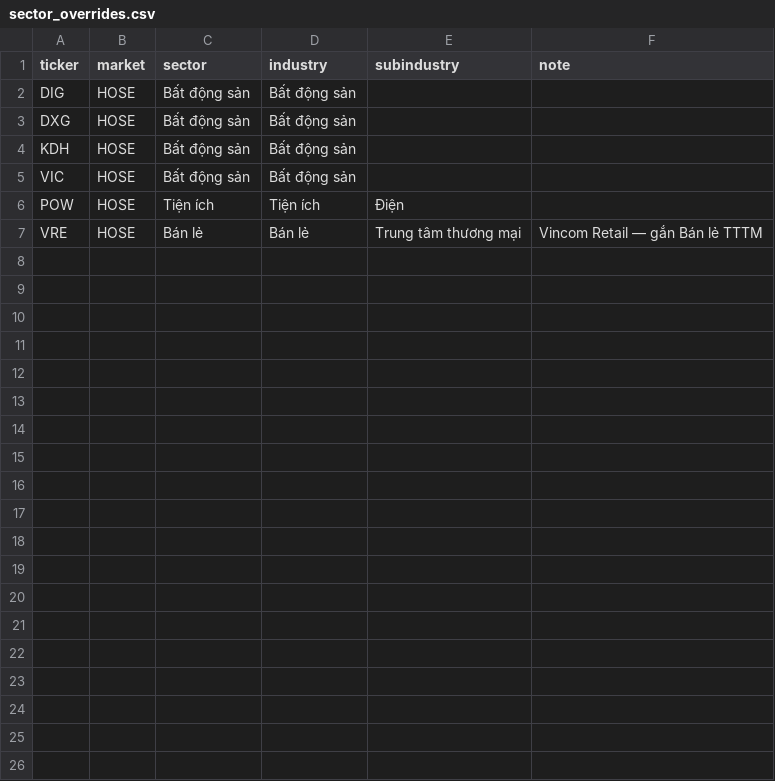
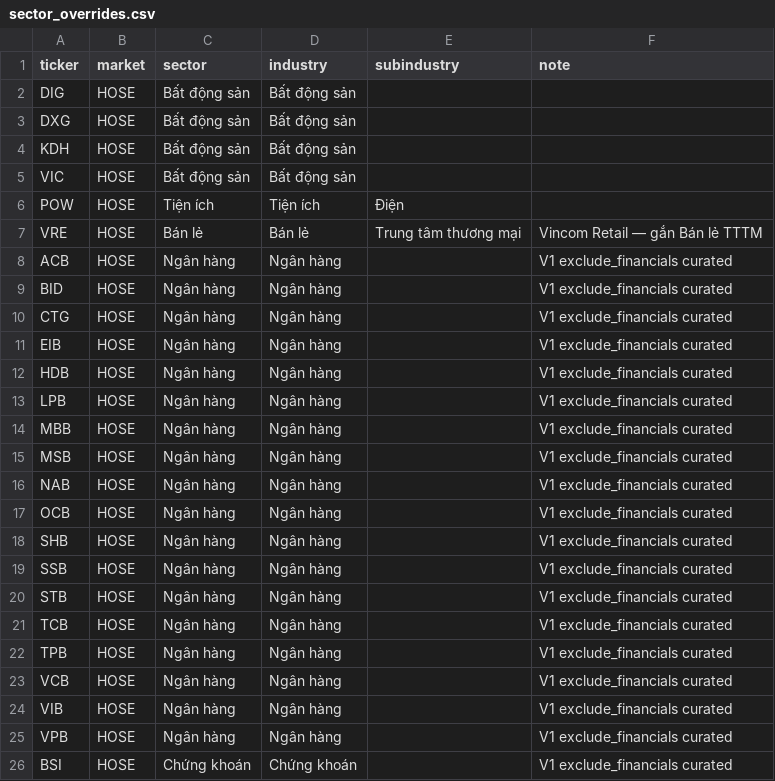
Before and after one commit to Levianth146/Telegram-bot-for-investment-signal, a CSV file: data/universe/sector_overrides.csv, drawn as a sheet; only a part is shown; the diff covers the shown part only.

```diff
--- a/data/universe/sector_overrides.csv
+++ b/data/universe/sector_overrides.csv
@@ -7 +7,20 @@ POW,HOSE,Tiện ích,Tiện ích,Điện,
 VRE,HOSE,Bán lẻ,Bán lẻ,Trung tâm thương mại,Vincom Retail — gắn Bán lẻ TTTM
+ACB,HOSE,Ngân hàng,Ngân hàng,,V1 exclude_financials curated
+BID,HOSE,Ngân hàng,Ngân hàng,,V1 exclude_financials curated
+CTG,HOSE,Ngân hàng,Ngân hàng,,V1 exclude_financials curated
+EIB,HOSE,Ngân hàng,Ngân hàng,,V1 exclude_financials curated
+HDB,HOSE,Ngân hàng,Ngân hàng,,V1 exclude_financials curated
+LPB,HOSE,Ngân hàng,Ngân hàng,,V1 exclude_financials curated
+MBB,HOSE,Ngân hàng,Ngân hàng,,V1 exclude_financials curated
+MSB,HOSE,Ngân hàng,Ngân hàng,,V1 exclude_financials curated
+NAB,HOSE,Ngân hàng,Ngân hàng,,V1 exclude_financials curated
+OCB,HOSE,Ngân hàng,Ngân hàng,,V1 exclude_financials curated
+SHB,HOSE,Ngân hàng,Ngân hàng,,V1 exclude_financials curated
+SSB,HOSE,Ngân hàng,Ngân hàng,,V1 exclude_financials curated
+STB,HOSE,Ngân hàng,Ngân hàng,,V1 exclude_financials curated
+TCB,HOSE,Ngân hàng,Ngân hàng,,V1 exclude_financials curated
+TPB,HOSE,Ngân hàng,Ngân hàng,,V1 exclude_financials curated
+VCB,HOSE,Ngân hàng,Ngân hàng,,V1 exclude_financials curated
+VIB,HOSE,Ngân hàng,Ngân hàng,,V1 exclude_financials curated
+VPB,HOSE,Ngân hàng,Ngân hàng,,V1 exclude_financials curated
+BSI,HOSE,Chứng khoán,Chứng khoán,,V1 exclude_financials curated
```
Also changed, not shown: 14 added rows elsewhere in this file, data/universe/hose_liquid_35.csv, 25 other files.
